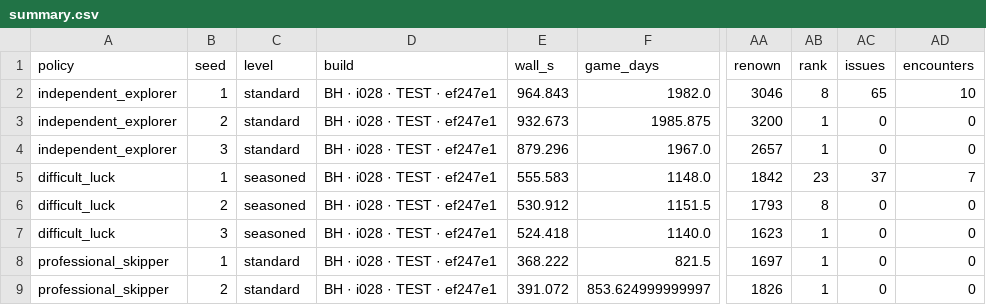
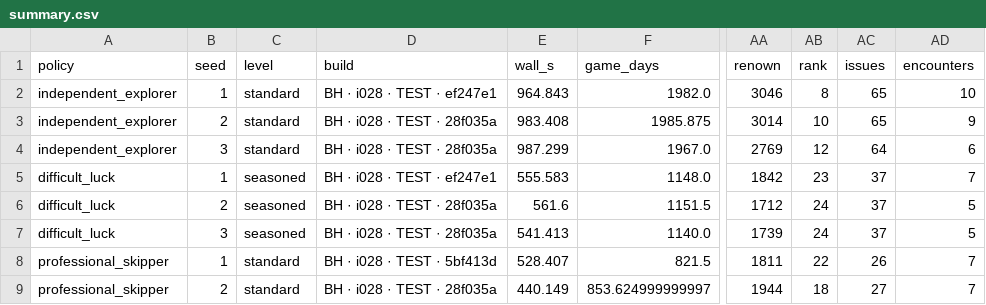
Before and after one commit to crosenlund79/WorldSailorSim, a CSV file: docs/iterations/i028/career/summary.csv, drawn as a sheet; only a part is shown, gaps mark what is left out; the diff covers the shown part only; the diff names each change by its address in the sheet, - before the commit and + after, or states it on an @@ line.

```diff
--- a/docs/iterations/i028/career/summary.csv
+++ b/docs/iterations/i028/career/summary.csv
-D3:D4 (build): BH · i028 · TEST · ef247e1
+D3:D4 (build): BH · i028 · TEST · 28f035a
-E3 (wall_s): 932.673
+E3 (wall_s): 983.408
-AA3 (renown): 3200
+AA3 (renown): 3014
-AB3 (rank): 1
+AB3 (rank): 10
-AC3 (issues): 0
+AC3 (issues): 65
-AD3 (encounters): 0
+AD3 (encounters): 9
-E4 (wall_s): 879.296
+E4 (wall_s): 987.299
-AA4 (renown): 2657
+AA4 (renown): 2769
-AB4 (rank): 1
+AB4 (rank): 12
-AC4 (issues): 0
+AC4 (issues): 64
-AD4 (encounters): 0
+AD4 (encounters): 6
-D6:D7 (build): BH · i028 · TEST · ef247e1
+D6:D7 (build): BH · i028 · TEST · 28f035a
-E6 (wall_s): 530.912
+E6 (wall_s): 561.6
-AA6 (renown): 1793
+AA6 (renown): 1712
-AB6 (rank): 8
+AB6 (rank): 24
-AC6:AC7 (issues): 0
+AC6:AC7 (issues): 37
-AD6:AD7 (encounters): 0
+AD6:AD7 (encounters): 5
-E7 (wall_s): 524.418
+E7 (wall_s): 541.413
-AA7 (renown): 1623
+AA7 (renown): 1739
-AB7 (rank): 1
+AB7 (rank): 24
-D8 (build): BH · i028 · TEST · ef247e1
+D8 (build): BH · i028 · TEST · 5bf413d
-E8 (wall_s): 368.222
+E8 (wall_s): 528.407
-AA8 (renown): 1697
+AA8 (renown): 1811
-AB8 (rank): 1
+AB8 (rank): 22
-AC8 (issues): 0
+AC8 (issues): 26
-AD8:AD9 (encounters): 0
+AD8:AD9 (encounters): 7
-D9 (build): BH · i028 · TEST · ef247e1
+D9 (build): BH · i028 · TEST · 28f035a
-E9 (wall_s): 391.072
+E9 (wall_s): 440.149
-AA9 (renown): 1826
+AA9 (renown): 1944
-AB9 (rank): 1
+AB9 (rank): 18
-AC9 (issues): 0
+AC9 (issues): 27
```
Also changed, not shown: 128 edited cells elsewhere in this file, docs/iterations/i028/career/horizons.csv, 5 other files.
